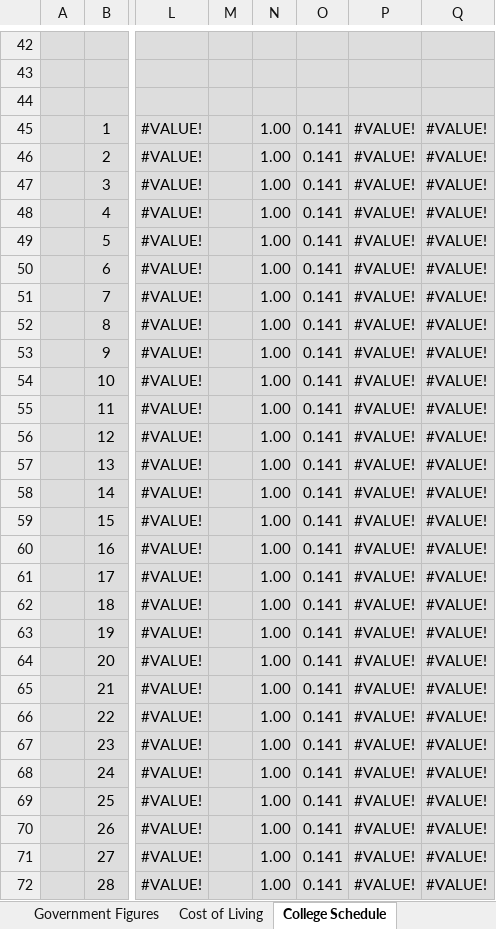
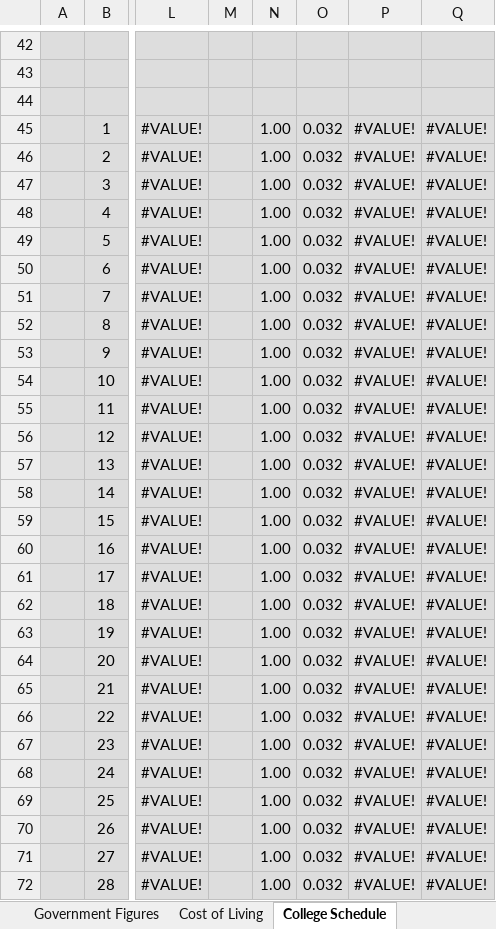
Before and after one commit to Aoushtan/Cash-N-Careers, an Excel workbook: CashNCareers/CashNCareers/CNC.xlsm, sheet College Schedule, drawn as a sheet; only a part is shown, gaps mark what is left out; values as stored, in another font and other column widths than the file's, no borders; charts and pictures not drawn; the diff covers the shown part only; the diff names each change by its address in the sheet, - before the commit and + after, or states it on an @@ line.

```diff
--- a/CashNCareers/CashNCareers/CNC.xlsm (sheet College Schedule)
+++ b/CashNCareers/CashNCareers/CNC.xlsm (sheet College Schedule)
-O45:O72: 0.141
+O45:O72: 0.032
```
Also changed, not shown: 25 added rows, 25 removed rows and 9 edited cells elsewhere in this sheet, sheet Career Schedule, sheet Career Comparison, sheet Government Figures, sheet InsertedValues, formulas that keep their value, 7 other files.
